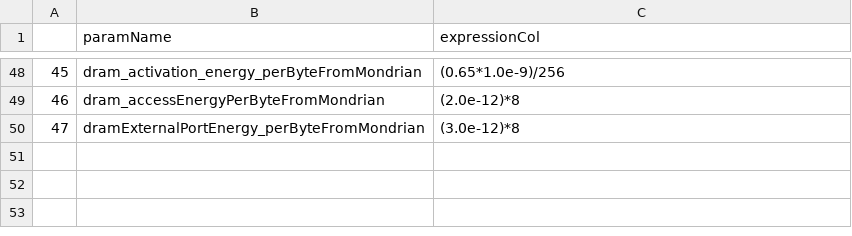
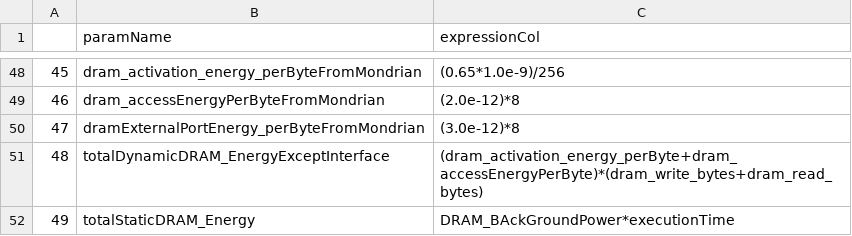
Before and after one commit to MarziehLenjani/gpu_nvprofToGPUWATTCH, a CSV file: profileMetricsToParamExpressions.csv, drawn as a sheet; only a part is shown, gaps mark what is left out; the diff names each change by its address in the sheet, - before the commit and + after, or states it on an @@ line.

```diff
--- a/profileMetricsToParamExpressions.csv
+++ b/profileMetricsToParamExpressions.csv
+row 51: 48 | totalDynamicDRAM_EnergyExceptInterface | (dram_activation_energy_perByte+dram_accessEnergyPerByte)*(dram_write_bytes+dram_read_bytes)
+row 52: 49 | totalStaticDRAM_Energy | DRAM_BAckGroundPower*executionTime
```
Also changed, not shown: 1 other file.
